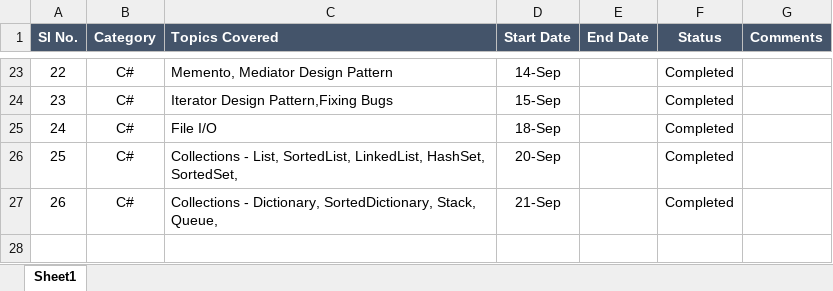
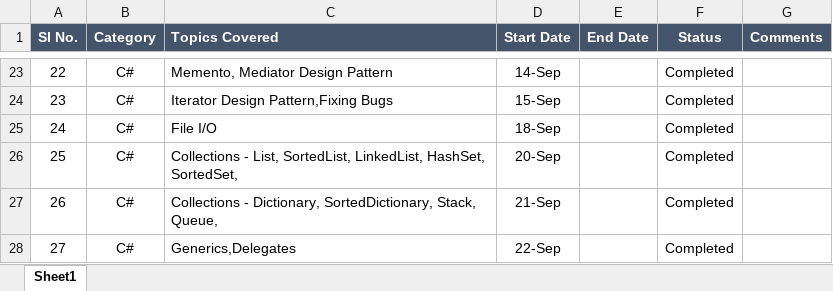
Before and after one commit to manaswiniray/LogBook.Maersk, an Excel workbook: LogBook_ManaswiniRay.xlsx, sheet Sheet1, drawn as a sheet; only a part is shown, gaps mark what is left out; values as stored, in another font and other column widths than the file's, no borders; the diff names each change by its address in the sheet, - before the commit and + after, or states it on an @@ line.

Commit message:
Updated

```diff
--- a/LogBook_ManaswiniRay.xlsx (sheet Sheet1)
+++ b/LogBook_ManaswiniRay.xlsx (sheet Sheet1)
+row 28: 27 | C# | Generics,Delegates | 22-Sep |  | Completed
```
